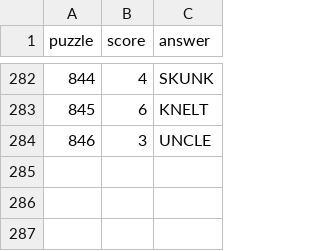
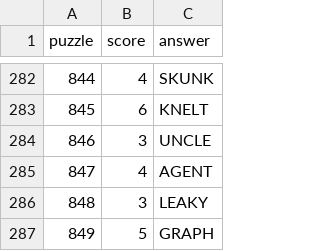
Before and after one commit to jdonland/jdonland.github.io, a CSV file: posts/wordle_scores/wordle_scores.csv, drawn as a sheet; only a part is shown, gaps mark what is left out; the diff names each change by its address in the sheet, - before the commit and + after, or states it on an @@ line.

```diff
--- a/posts/wordle_scores/wordle_scores.csv
+++ b/posts/wordle_scores/wordle_scores.csv
+row 285: 847 | 4 | AGENT
+row 286: 848 | 3 | LEAKY
+row 287: 849 | 5 | GRAPH
```
Also changed, not shown: posts/crossword_times/crossword_times.csv.
